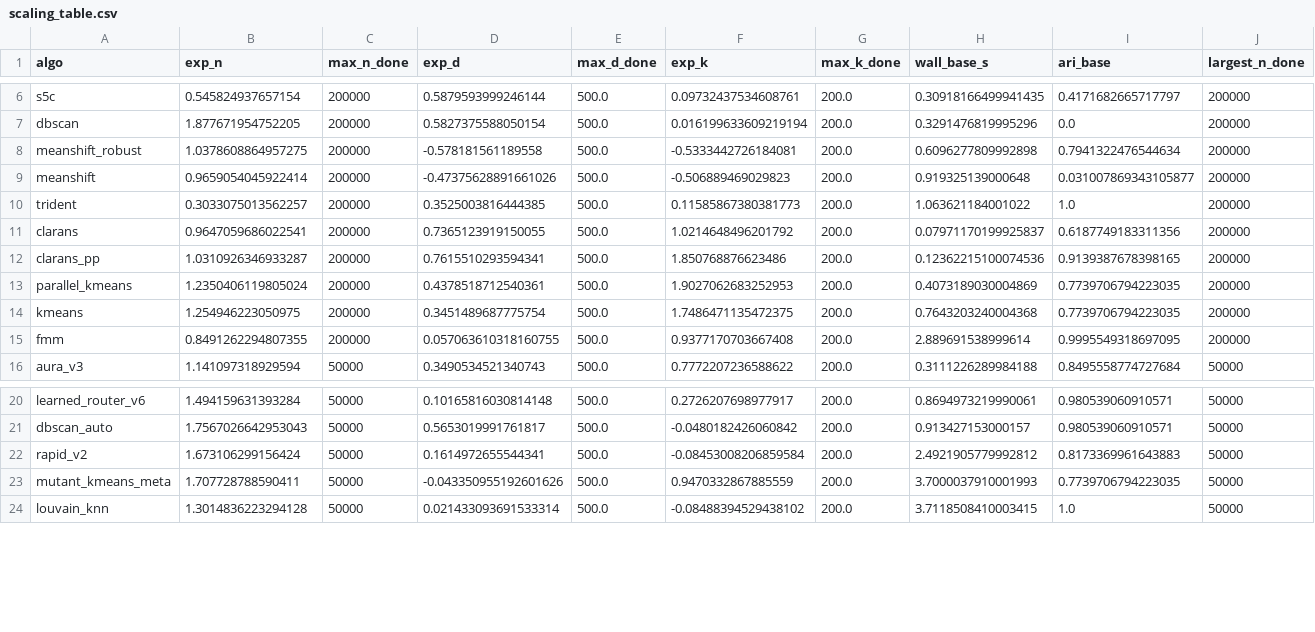
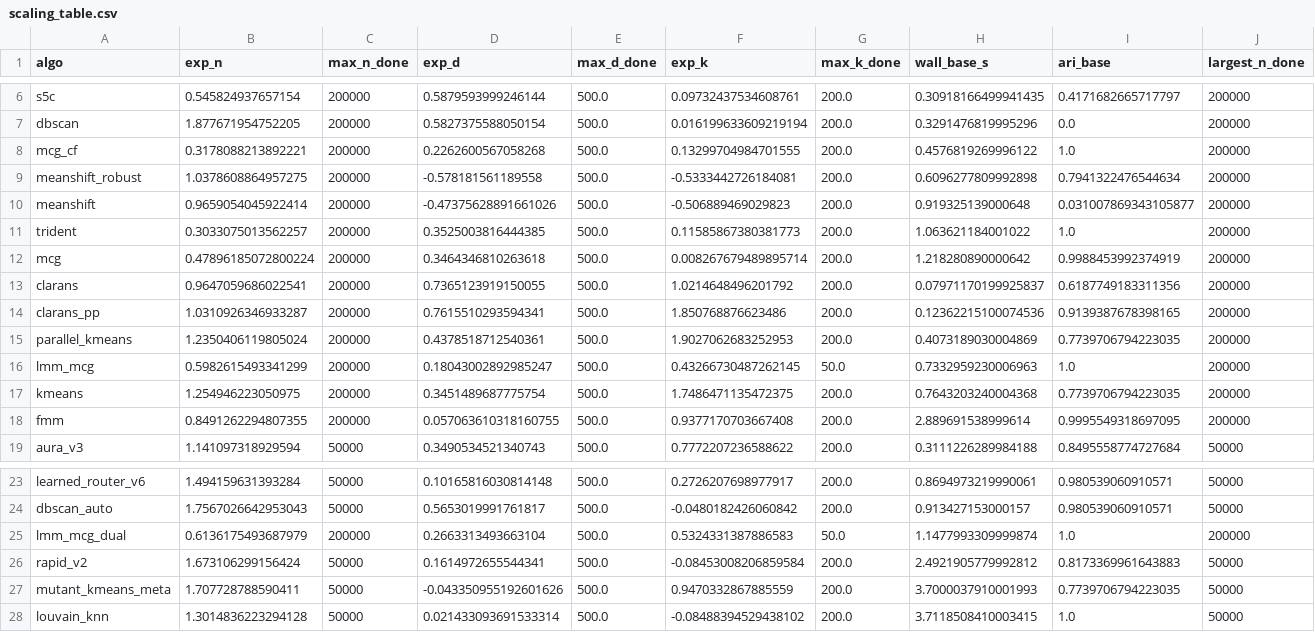
Before and after one commit to Ashail33/clustbench, a CSV file: docs/data_bigdata/scaling_table.csv, drawn as a sheet; only a part is shown, gaps mark what is left out; rows hold the shown columns only; the diff names each change by its address in the sheet, - before the commit and + after, or states it on an @@ line.

```diff
--- a/docs/data_bigdata/scaling_table.csv
+++ b/docs/data_bigdata/scaling_table.csv
+row 8: mcg_cf | 0.3178088213892221 | 200000 | 0.2262600567058268 | 500.0 | 0.13299704984701555 | 200.0 | 0.4576819269996122 | 1.0 | 200000
+row 12: mcg | 0.47896185072800224 | 200000 | 0.3464346810263618 | 500.0 | 0.008267679489895714 | 200.0 | 1.218280890000642 | 0.9988453992374919 | 200000
+row 16: lmm_mcg | 0.5982615493341299 | 200000 | 0.18043002892985247 | 500.0 | 0.43266730487262145 | 50.0 | 0.7332959230006963 | 1.0 | 200000
+row 25: lmm_mcg_dual | 0.6136175493687979 | 200000 | 0.2663313493663104 | 500.0 | 0.5324331387886583 | 50.0 | 1.1477993309999874 | 1.0 | 200000
```
Also changed, not shown: 34 other files.
